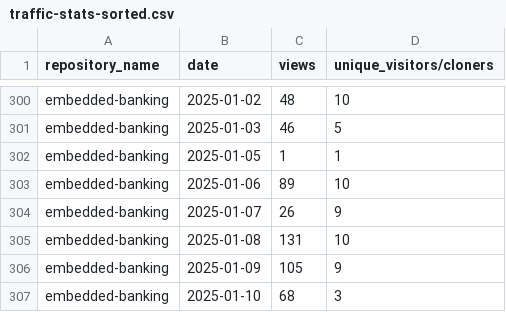
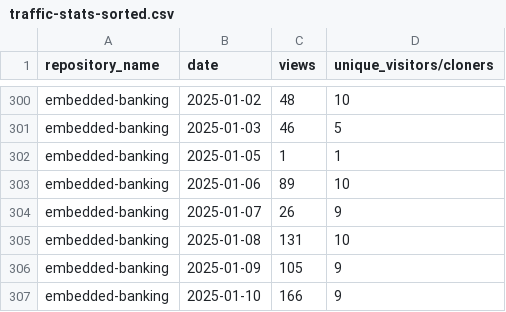
Before and after one commit to jpmorgan-payments/embedded-finance, a CSV file: metrics/traffic-stats-sorted.csv, drawn as a sheet; only a part is shown, gaps mark what is left out.

```diff
--- a/metrics/traffic-stats-sorted.csv
+++ b/metrics/traffic-stats-sorted.csv
@@ -306,2 +306,2 @@ embedded-banking,2025-01-08,131,10
 embedded-banking,2025-01-09,105,9
-embedded-banking,2025-01-10,68,3
+embedded-banking,2025-01-10,166,9
```
Also changed, not shown: metrics/clone-stats-sorted.csv, metrics/clone-stats.csv, 2 other files.
